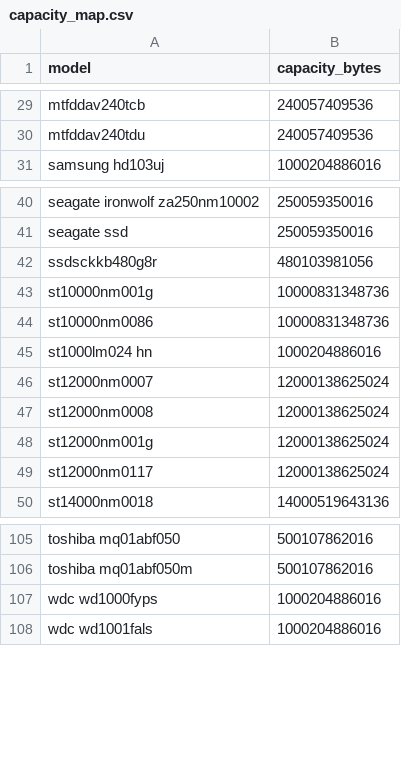
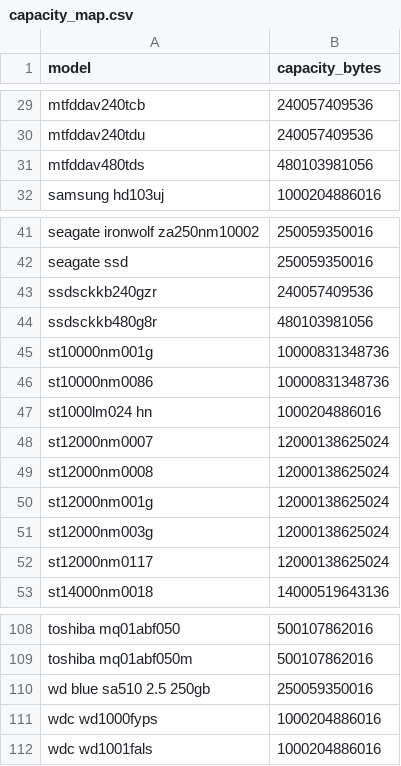
Before and after one commit to zachmayer/backblaze_analysis, a CSV file: results/capacity_map.csv, drawn as a sheet; only a part is shown, gaps mark what is left out.

```diff
--- a/results/capacity_map.csv
+++ b/results/capacity_map.csv
@@ -30,2 +30,3 @@ mtfddav240tcb,240057409536
 mtfddav240tdu,240057409536
+mtfddav480tds,480103981056
 samsung hd103uj,1000204886016
@@ -41,2 +42,3 @@ seagate ironwolf za250nm10002,250059350016
 seagate ssd,250059350016
+ssdsckkb240gzr,240057409536
 ssdsckkb480g8r,480103981056
@@ -48,2 +50,3 @@ st12000nm0008,12000138625024
 st12000nm001g,12000138625024
+st12000nm003g,12000138625024
 st12000nm0117,12000138625024
@@ -106,2 +109,3 @@ toshiba mq01abf050,500107862016
 toshiba mq01abf050m,500107862016
+wd blue sa510 2.5 250gb,250059350016
 wdc wd1000fyps,1000204886016
```
Also changed, not shown: results/capacity_map_clean.csv, results/survival_results.csv, 8 other files.
